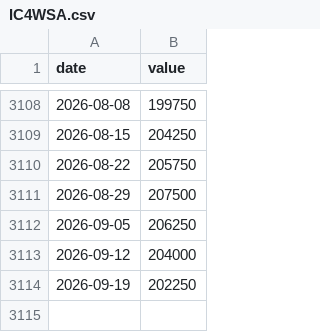
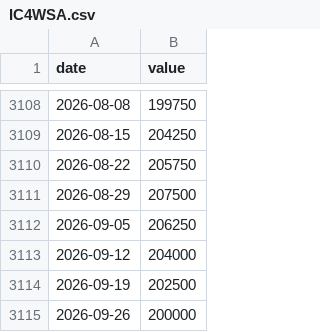
Before and after one commit to farraf-cpu/faractionradar, a CSV file: data/raw/IC4WSA.csv, drawn as a sheet; only a part is shown, gaps mark what is left out.

```diff
--- a/data/raw/IC4WSA.csv
+++ b/data/raw/IC4WSA.csv
@@ -3113,2 +3113,3 @@ date,value
 2026-09-12,204000
-2026-09-19,202250
+2026-09-19,202500
+2026-09-26,200000
```
Also changed, not shown: data/processed/features.csv, data/raw/CCSA.csv, 2 other files.
